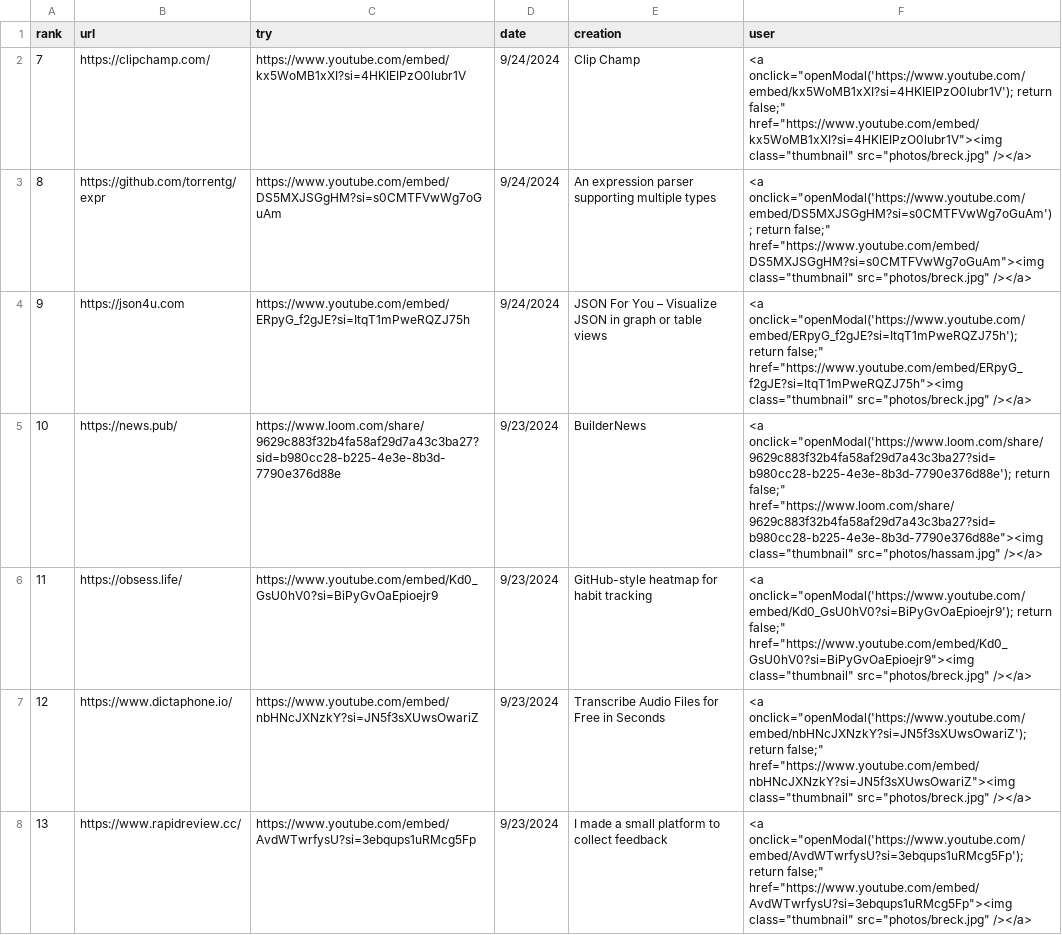
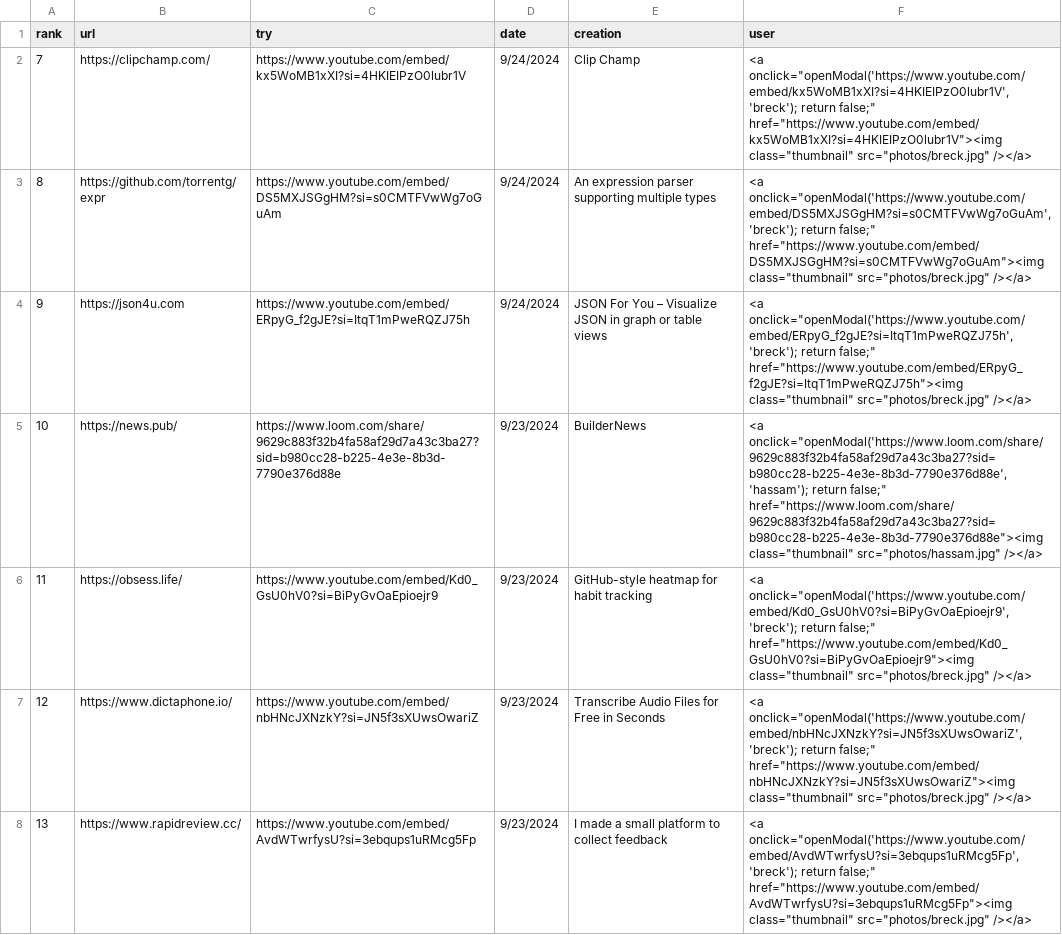
Before and after one commit to breck7/news.pub, a CSV file: tries.csv, drawn as a sheet; only a part is shown; the diff covers the shown part only.

Commit message:
Deploying to wws from @ breck7/news.pub@502f579f3950a98e7f0006398ef3a38f7bfe0fbc 🚀

```diff
--- a/tries.csv
+++ b/tries.csv
@@ -1,8 +1,8 @@
 rank,url,try,date,creation,user
-7,https://clipchamp.com/,https://www.youtube.com/embed/kx5WoMB1xXI?si=4HKIEIPzO0lubr1V,9/24/2024,Clip Champ,<a onclick="openModal('https://www.youtube.com/embed/kx5WoMB1xXI?si=4HKIEIPzO0lubr1V'); return false;" href="https://www.youtube.com/embed/kx5WoMB1xXI?si=4HKIEIPzO0lubr1V"><img class="thumbnail" src="photos/breck.jpg" /></a>
-8,https://github.com/torrentg/expr,https://www.youtube.com/embed/DS5MXJSGgHM?si=s0CMTFVwWg7oGuAm,9/24/2024,An expression parser supporting multiple types,<a onclick="openModal('https://www.youtube.com/embed/DS5MXJSGgHM?si=s0CMTFVwWg7oGuAm'); return false;" href="https://www.youtube.com/embed/DS5MXJSGgHM?si=s0CMTFVwWg7oGuAm"><img class="thumbnail" src="photos/breck.jpg" /></a>
-9,https://json4u.com,https://www.youtube.com/embed/ERpyG_f2gJE?si=ItqT1mPweRQZJ75h,9/24/2024,JSON For You – Visualize JSON in graph or table views,<a onclick="openModal('https://www.youtube.com/embed/ERpyG_f2gJE?si=ItqT1mPweRQZJ75h'); return false;" href="https://www.youtube.com/embed/ERpyG_f2gJE?si=ItqT1mPweRQZJ75h"><img class="thumbnail" src="photos/breck.jpg" /></a>
-10,https://news.pub/,https://www.loom.com/share/9629c883f32b4fa58af29d7a43c3ba27?sid=b980cc28-b225-4e3e-8b3d-7790e376d88e,9/23/2024,BuilderNews,<a onclick="openModal('https://www.loom.com/share/9629c883f32b4fa58af29d7a43c3ba27?sid=b980cc28-b225-4e3e-8b3d-7790e376d88e'); return false;" href="https://www.loom.com/share/9629c883f32b4fa58af29d7a43c3ba27?sid=b980cc28-b225-4e3e-8b3d-7790e376d88e"><img class="thumbnail" src="photos/hassam.jpg" /></a>
-11,https://obsess.life/,https://www.youtube.com/embed/Kd0_GsU0hV0?si=BiPyGvOaEpioejr9,9/23/2024,GitHub-style heatmap for habit tracking,<a onclick="openModal('https://www.youtube.com/embed/Kd0_GsU0hV0?si=BiPyGvOaEpioejr9'); return false;" href="https://www.youtube.com/embed/Kd0_GsU0hV0?si=BiPyGvOaEpioejr9"><img class="thumbnail" src="photos/breck.jpg" /></a>
-12,https://www.dictaphone.io/,https://www.youtube.com/embed/nbHNcJXNzkY?si=JN5f3sXUwsOwariZ,9/23/2024,Transcribe Audio Files for Free in Seconds,<a onclick="openModal('https://www.youtube.com/embed/nbHNcJXNzkY?si=JN5f3sXUwsOwariZ'); return false;" href="https://www.youtube.com/embed/nbHNcJXNzkY?si=JN5f3sXUwsOwariZ"><img class="thumbnail" src="photos/breck.jpg" /></a>
-13,https://www.rapidreview.cc/,https://www.youtube.com/embed/AvdWTwrfysU?si=3ebqups1uRMcg5Fp,9/23/2024,I made a small platform to collect feedback,<a onclick="openModal('https://www.youtube.com/embed/AvdWTwrfysU?si=3ebqups1uRMcg5Fp'); return false;" href="https://www.youtube.com/embed/AvdWTwrfysU?si=3ebqups1uRMcg5Fp"><img class="thumbnail" src="photos/breck.jpg" /></a>
+7,https://clipchamp.com/,https://www.youtube.com/embed/kx5WoMB1xXI?si=4HKIEIPzO0lubr1V,9/24/2024,Clip Champ,"<a onclick=""openModal('https://www.youtube.com/embed/kx5WoMB1xXI?si=4HKIEIPzO0lubr1V', 'breck'); return false;"" href=""https://www.youtube.com/embed/kx5WoMB1xXI?si=4HKIEIPzO0lubr1V""><img class=""thumbnail"" src=""photos/breck.jpg"" /></a>"
+8,https://github.com/torrentg/expr,https://www.youtube.com/embed/DS5MXJSGgHM?si=s0CMTFVwWg7oGuAm,9/24/2024,An expression parser supporting multiple types,"<a onclick=""openModal('https://www.youtube.com/embed/DS5MXJSGgHM?si=s0CMTFVwWg7oGuAm', 'breck'); return false;"" href=""https://www.youtube.com/embed/DS5MXJSGgHM?si=s0CMTFVwWg7oGuAm""><img class=""thumbnail"" src=""photos/breck.jpg"" /></a>"
+9,https://json4u.com,https://www.youtube.com/embed/ERpyG_f2gJE?si=ItqT1mPweRQZJ75h,9/24/2024,JSON For You – Visualize JSON in graph or table views,"<a onclick=""openModal('https://www.youtube.com/embed/ERpyG_f2gJE?si=ItqT1mPweRQZJ75h', 'breck'); return false;"" href=""https://www.youtube.com/embed/ERpyG_f2gJE?si=ItqT1mPweRQZJ75h""><img class=""thumbnail"" src=""photos/breck.jpg"" /></a>"
+10,https://news.pub/,https://www.loom.com/share/9629c883f32b4fa58af29d7a43c3ba27?sid=b980cc28-b225-4e3e-8b3d-7790e376d88e,9/23/2024,BuilderNews,"<a onclick=""openModal('https://www.loom.com/share/9629c883f32b4fa58af29d7a43c3ba27?sid=b980cc28-b225-4e3e-8b3d-7790e376d88e', 'hassam'); return false;"" href=""https://www.loom.com/share/9629c883f32b4fa58af29d7a43c3ba27?sid=b980cc28-b225-4e3e-8b3d-7790e376d88e""><img class=""thumbnail"" src=""photos/hassam.jpg"" /></a>"
+11,https://obsess.life/,https://www.youtube.com/embed/Kd0_GsU0hV0?si=BiPyGvOaEpioejr9,9/23/2024,GitHub-style heatmap for habit tracking,"<a onclick=""openModal('https://www.youtube.com/embed/Kd0_GsU0hV0?si=BiPyGvOaEpioejr9', 'breck'); return false;"" href=""https://www.youtube.com/embed/Kd0_GsU0hV0?si=BiPyGvOaEpioejr9""><img class=""thumbnail"" src=""photos/breck.jpg"" /></a>"
+12,https://www.dictaphone.io/,https://www.youtube.com/embed/nbHNcJXNzkY?si=JN5f3sXUwsOwariZ,9/23/2024,Transcribe Audio Files for Free in Seconds,"<a onclick=""openModal('https://www.youtube.com/embed/nbHNcJXNzkY?si=JN5f3sXUwsOwariZ', 'breck'); return false;"" href=""https://www.youtube.com/embed/nbHNcJXNzkY?si=JN5f3sXUwsOwariZ""><img class=""thumbnail"" src=""photos/breck.jpg"" /></a>"
+13,https://www.rapidreview.cc/,https://www.youtube.com/embed/AvdWTwrfysU?si=3ebqups1uRMcg5Fp,9/23/2024,I made a small platform to collect feedback,"<a onclick=""openModal('https://www.youtube.com/embed/AvdWTwrfysU?si=3ebqups1uRMcg5Fp', 'breck'); return false;"" href=""https://www.youtube.com/embed/AvdWTwrfysU?si=3ebqups1uRMcg5Fp""><img class=""thumbnail"" src=""photos/breck.jpg"" /></a>"
```
Also changed, not shown: 20 edited cells elsewhere in this file, tries.tsv, users.csv, 10 other files.
